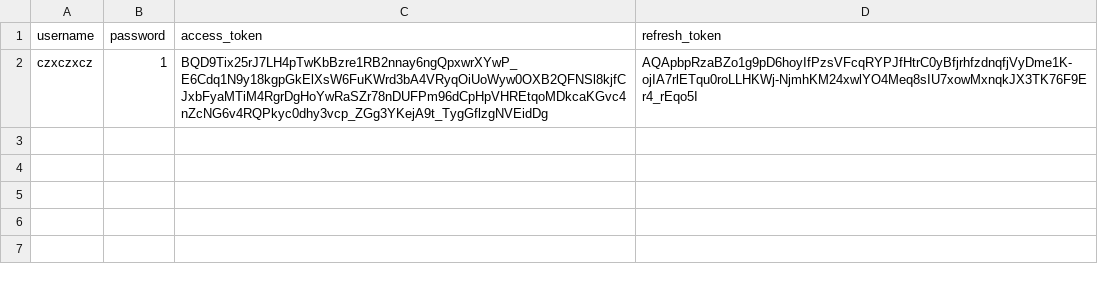
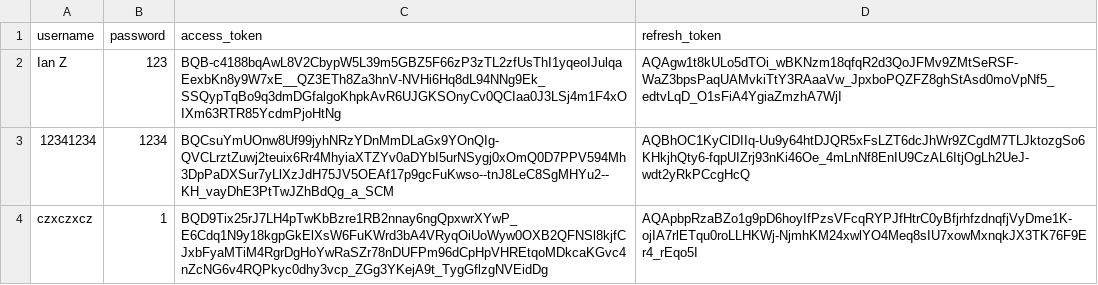
Before and after one commit to iExploze/Song-Guess-good, a CSV file: users.csv, drawn as a sheet; the diff names each change by its address in the sheet, - before the commit and + after, or states it on an @@ line.

```diff
--- a/users.csv
+++ b/users.csv
+row 2: Ian Z | 123 | BQB-c4188bqAwL8V2CbypW5L39m5GBZ5F66zP3zTL2zfUsThI1yqeoIJulqaEexbKn8y9W7xE__QZ3ETh8Za3hnV-NVHi6Hq8dL94NNg9Ek_SSQypTqBo9q3dmDGfalgoKhpkAvR6UJGKSOnyCv0QCIaa0J3LSj4m1F4xOIXm63RTR85YcdmPjoHtNg | AQAgw1t8kULo5dTOi_wBKNzm18qfqR2d3QoJFMv9ZMtSeRSF-WaZ3bpsPaqUAMvkiTtY3RAaaVw_JpxboPQZFZ8ghStAsd0moVpNf5_edtvLqD_O1sFiA4YgiaZmzhA7WjI
+row 3: 12341234 | 1234 | BQCsuYmUOnw8Uf99jyhNRzYDnMmDLaGx9YOnQIg-QVCLrztZuwj2teuix6Rr4MhyiaXTZYv0aDYbI5urNSygj0xOmQ0D7PPV594Mh3DpPaDXSur7yLlXzJdH75JV5OEAf17p9gcFuKwso--tnJ8LeC8SgMHYu2--KH_vayDhE3PtTwJZhBdQg_a_SCM | AQBhOC1KyClDIIq-Uu9y64htDJQR5xFsLZT6dcJhWr9ZCgdM7TLJktozgSo6KHkjhQty6-fqpUIZrj93nKi46Oe_4mLnNf8EnIU9CzAL6ItjOgLh2UeJ-wdt2yRkPCcgHcQ
```
Also changed, not shown: 19 other files.
